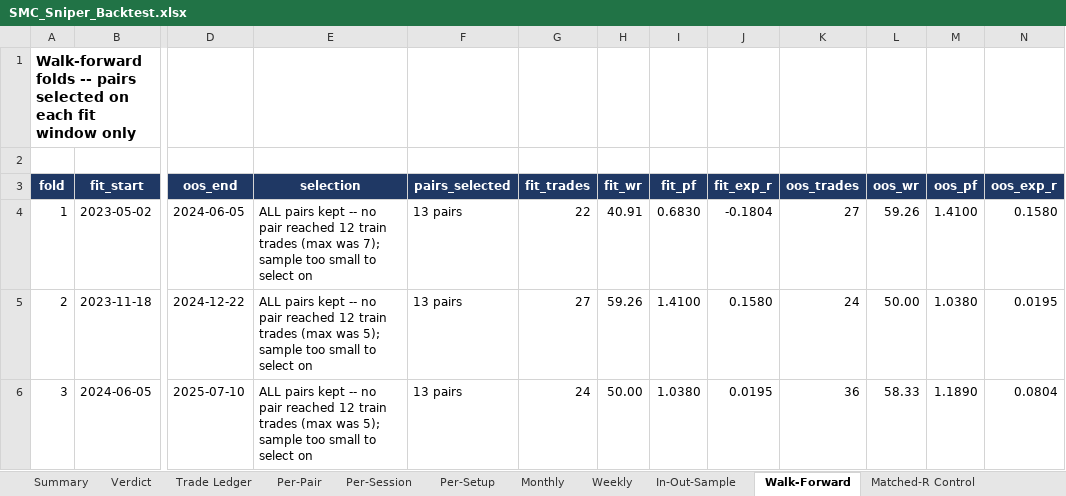
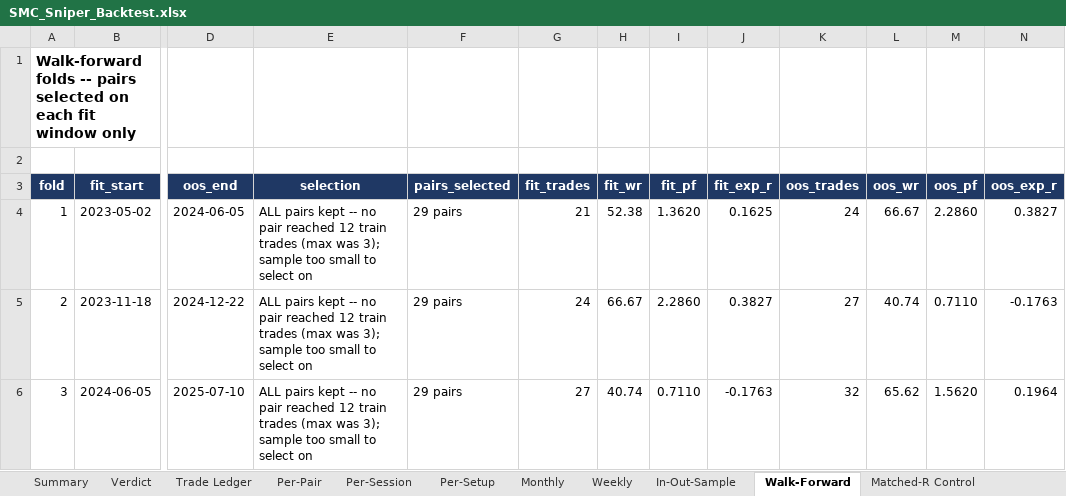
Before and after one commit to Mylifeloading94/Mylifeloading94, an Excel workbook: SMC_Sniper_Backtest.xlsx, sheet Walk-Forward, drawn as a sheet; only a part is shown, gaps mark what is left out; values as stored, in another font and other column widths than the file's, no borders; the diff covers the shown part only; the diff names each change by its address in the sheet, - before the commit and + after, or states it on an @@ line.

```diff
--- a/SMC_Sniper_Backtest.xlsx (sheet Walk-Forward)
+++ b/SMC_Sniper_Backtest.xlsx (sheet Walk-Forward)
-E4 (selection): …(max was 7); sample too…
+E4 (selection): …(max was 3); sample too…
-F4:F6 (pairs_selected): 13 pairs
+F4:F6 (pairs_selected): 29 pairs
-G4 (fit_trades): 22
+G4 (fit_trades): 21
-H4 (fit_wr): 40.91
+H4 (fit_wr): 52.38
-I4 (fit_pf): 0.6830
+I4 (fit_pf): 1.3620
-J4 (fit_exp_r): -0.1804
+J4 (fit_exp_r): 0.1625
-K4 (oos_trades): 27
+K4 (oos_trades): 24
-L4 (oos_wr): 59.26
+L4 (oos_wr): 66.67
-M4 (oos_pf): 1.4100
+M4 (oos_pf): 2.2860
-N4 (oos_exp_r): 0.1580
+N4 (oos_exp_r): 0.3827
-E5:E6 (selection): …(max was 5); sample too…
+E5:E6 (selection): …(max was 3); sample too…
-G5 (fit_trades): 27
+G5 (fit_trades): 24
-H5 (fit_wr): 59.26
+H5 (fit_wr): 66.67
-I5 (fit_pf): 1.4100
+I5 (fit_pf): 2.2860
-J5 (fit_exp_r): 0.1580
+J5 (fit_exp_r): 0.3827
-K5 (oos_trades): 24
+K5 (oos_trades): 27
-L5 (oos_wr): 50.00
+L5 (oos_wr): 40.74
-M5 (oos_pf): 1.0380
+M5 (oos_pf): 0.7110
-N5 (oos_exp_r): 0.0195
+N5 (oos_exp_r): -0.1763
-G6 (fit_trades): 24
+G6 (fit_trades): 27
-H6 (fit_wr): 50.00
+H6 (fit_wr): 40.74
-I6 (fit_pf): 1.0380
+I6 (fit_pf): 0.7110
-J6 (fit_exp_r): 0.0195
+J6 (fit_exp_r): -0.1763
-K6 (oos_trades): 36
+K6 (oos_trades): 32
-L6 (oos_wr): 58.33
+L6 (oos_wr): 65.62
-M6 (oos_pf): 1.1890
+M6 (oos_pf): 1.5620
-N6 (oos_exp_r): 0.0804
+N6 (oos_exp_r): 0.1964
```
Also changed, not shown: 20 edited cells elsewhere in this sheet, sheet Trade Ledger, sheet Rejected Setups, sheet Adaptive, sheet Weekly, sheet Perturbation, sheet Data Coverage, 8 more sheets, other sheet tabs, 1 other file.
